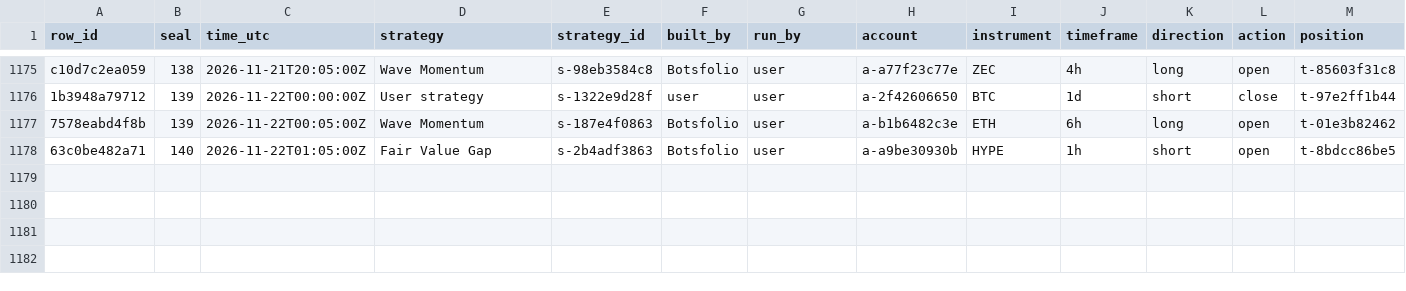
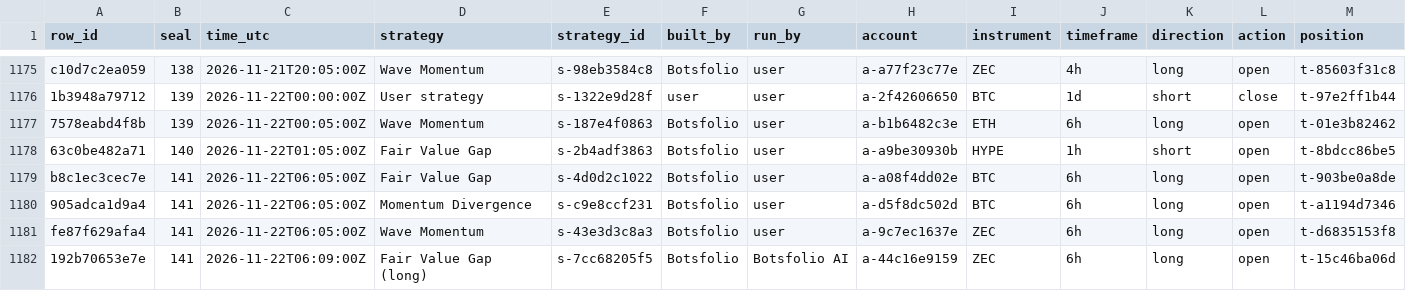
Before and after one commit to Botsfolio/trading-records, a CSV file: crypto-perpetual/latest.csv, drawn as a sheet; only a part is shown, gaps mark what is left out; rows hold the shown columns only; the diff names each change by its address in the sheet, - before the commit and + after, or states it on an @@ line.

Commit message:
Seal 000141

```diff
--- a/crypto-perpetual/latest.csv
+++ b/crypto-perpetual/latest.csv
+row 1179: b8c1ec3cec7e | 141 | 2026-11-22T06:05:00Z | Fair Value Gap | s-4d0d2c1022 | Botsfolio | user | a-a08f4dd02e | BTC | 6h | long | open | t-903be0a8de
+row 1180: 905adca1d9a4 | 141 | 2026-11-22T06:05:00Z | Momentum Divergence | s-c9e8ccf231 | Botsfolio | user | a-d5f8dc502d | BTC | 6h | long | open | t-a1194d7346
+row 1181: fe87f629afa4 | 141 | 2026-11-22T06:05:00Z | Wave Momentum | s-43e3d3c8a3 | Botsfolio | user | a-9c7ec1637e | ZEC | 6h | long | open | t-d6835153f8
+row 1182: 192b70653e7e | 141 | 2026-11-22T06:09:00Z | Fair Value Gap (long) | s-7cc68205f5 | Botsfolio | Botsfolio AI | a-44c16e9159 | ZEC | 6h | long | open | t-15c46ba06d
```
Also changed, not shown: 5 other files.
